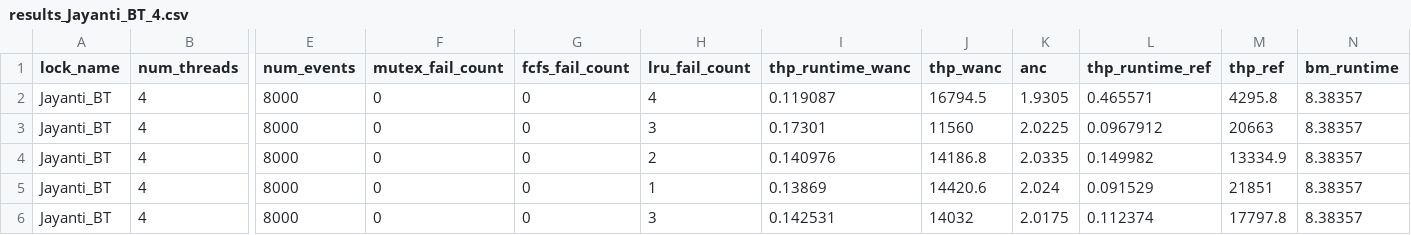
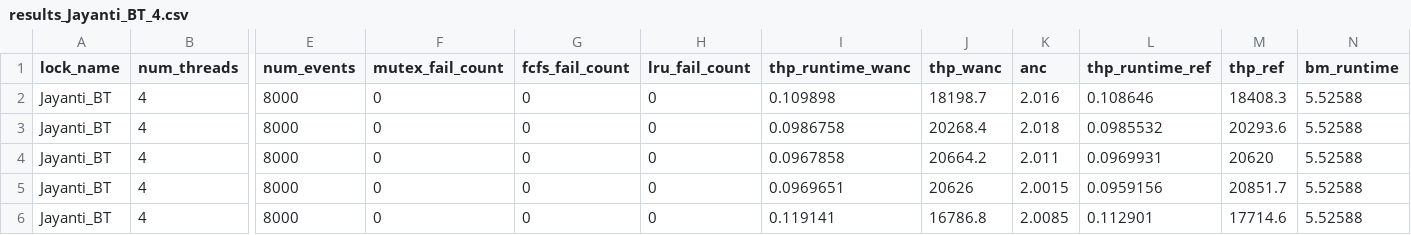
Before and after one commit to GenosW/amp, a CSV file: project/Code/results/results_Jayanti_BT_4.csv, drawn as a sheet; only a part is shown, gaps mark what is left out; the diff covers the shown part only; the diff names each change by its address in the sheet, - before the commit and + after, or states it on an @@ line.

```diff
--- a/project/Code/results/results_Jayanti_BT_4.csv
+++ b/project/Code/results/results_Jayanti_BT_4.csv
-H2 (lru_fail_count): 4
+H2 (lru_fail_count): 0
-I2 (thp_runtime_wanc): 0.119087
+I2 (thp_runtime_wanc): 0.109898
-J2 (thp_wanc): 16794.5
+J2 (thp_wanc): 18198.7
-K2 (anc): 1.9305
+K2 (anc): 2.016
-L2 (thp_runtime_ref): 0.465571
+L2 (thp_runtime_ref): 0.108646
-M2 (thp_ref): 4295.8
+M2 (thp_ref): 18408.3
-N2:N6 (bm_runtime): 8.38357
+N2:N6 (bm_runtime): 5.52588
-H3 (lru_fail_count): 3
+H3 (lru_fail_count): 0
-I3 (thp_runtime_wanc): 0.17301
+I3 (thp_runtime_wanc): 0.0986758
-J3 (thp_wanc): 11560
+J3 (thp_wanc): 20268.4
-K3 (anc): 2.0225
+K3 (anc): 2.018
-L3 (thp_runtime_ref): 0.0967912
+L3 (thp_runtime_ref): 0.0985532
-M3 (thp_ref): 20663
+M3 (thp_ref): 20293.6
-H4 (lru_fail_count): 2
+H4 (lru_fail_count): 0
-I4 (thp_runtime_wanc): 0.140976
+I4 (thp_runtime_wanc): 0.0967858
-J4 (thp_wanc): 14186.8
+J4 (thp_wanc): 20664.2
-K4 (anc): 2.0335
+K4 (anc): 2.011
-L4 (thp_runtime_ref): 0.149982
+L4 (thp_runtime_ref): 0.0969931
-M4 (thp_ref): 13334.9
+M4 (thp_ref): 20620
-H5 (lru_fail_count): 1
+H5 (lru_fail_count): 0
-I5 (thp_runtime_wanc): 0.13869
+I5 (thp_runtime_wanc): 0.0969651
-J5 (thp_wanc): 14420.6
+J5 (thp_wanc): 20626
-K5 (anc): 2.024
+K5 (anc): 2.0015
-L5 (thp_runtime_ref): 0.091529
+L5 (thp_runtime_ref): 0.0959156
-M5 (thp_ref): 21851
+M5 (thp_ref): 20851.7
-H6 (lru_fail_count): 3
+H6 (lru_fail_count): 0
-I6 (thp_runtime_wanc): 0.142531
+I6 (thp_runtime_wanc): 0.119141
-J6 (thp_wanc): 14032
+J6 (thp_wanc): 16786.8
-K6 (anc): 2.0175
+K6 (anc): 2.0085
-L6 (thp_runtime_ref): 0.112374
+L6 (thp_runtime_ref): 0.112901
-M6 (thp_ref): 17797.8
+M6 (thp_ref): 17714.6
```
Also changed, not shown: 33 edited cells elsewhere in this file, project/Code/results/results_Jayanti_BT_2.csv, project/Code/results/results_Jayanti_BT_3.csv, 5 other files.
